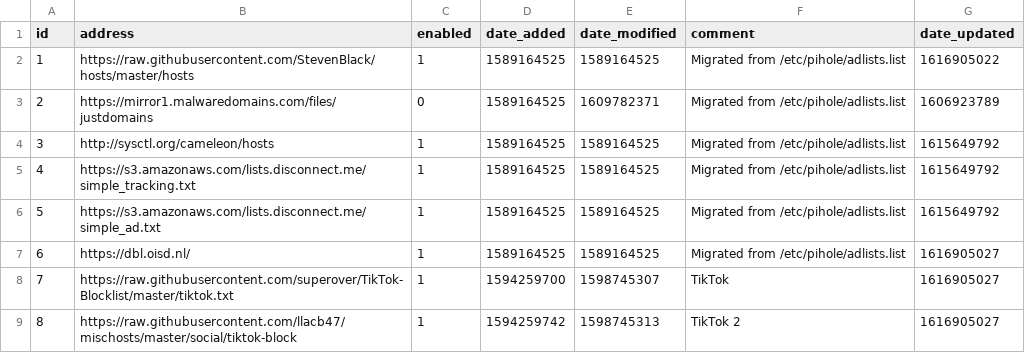
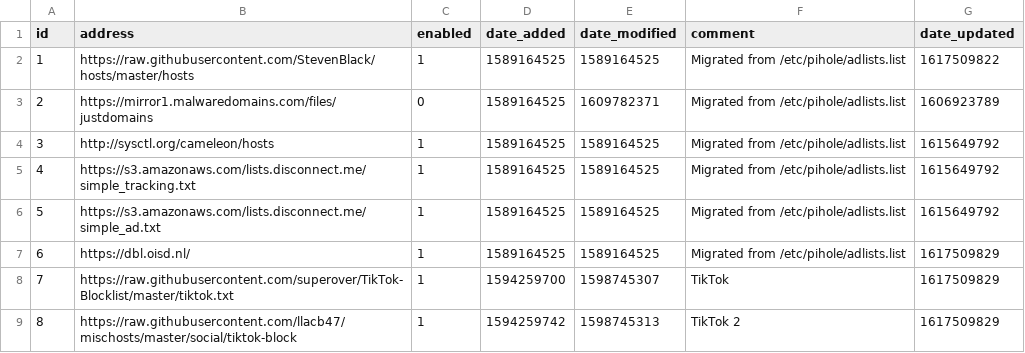
Before and after one commit to troyetherton/my-pihole-lists, a CSV file: adlist.csv, drawn as a sheet.

Commit message:
Updated April  4, 2021  5:00AM

```diff
--- a/adlist.csv
+++ b/adlist.csv
@@ -1,3 +1,3 @@
 id,address,enabled,date_added,date_modified,comment,date_updated
-1,https://raw.githubusercontent.com/StevenBlack/hosts/master/hosts,1,1589164525,1589164525,"Migrated from /etc/pihole/adlists.list",1616905022
+1,https://raw.githubusercontent.com/StevenBlack/hosts/master/hosts,1,1589164525,1589164525,"Migrated from /etc/pihole/adlists.list",1617509822
 2,https://mirror1.malwaredomains.com/files/justdomains,0,1589164525,1609782371,"Migrated from /etc/pihole/adlists.list",1606923789
@@ -6,4 +6,4 @@ id,address,enabled,date_added,date_modified,comment,date_updated
 5,https://s3.amazonaws.com/lists.disconnect.me/simple_ad.txt,1,1589164525,1589164525,"Migrated from /etc/pihole/adlists.list",1615649792
-6,https://dbl.oisd.nl/,1,1589164525,1589164525,"Migrated from /etc/pihole/adlists.list",1616905027
-7,https://raw.githubusercontent.com/superover/TikTok-Blocklist/master/tiktok.txt,1,1594259700,1598745307,TikTok,1616905027
-8,https://raw.githubusercontent.com/llacb47/mischosts/master/social/tiktok-block,1,1594259742,1598745313,"TikTok 2",1616905027
+6,https://dbl.oisd.nl/,1,1589164525,1589164525,"Migrated from /etc/pihole/adlists.list",1617509829
+7,https://raw.githubusercontent.com/superover/TikTok-Blocklist/master/tiktok.txt,1,1594259700,1598745307,TikTok,1617509829
+8,https://raw.githubusercontent.com/llacb47/mischosts/master/social/tiktok-block,1,1594259742,1598745313,"TikTok 2",1617509829
```
